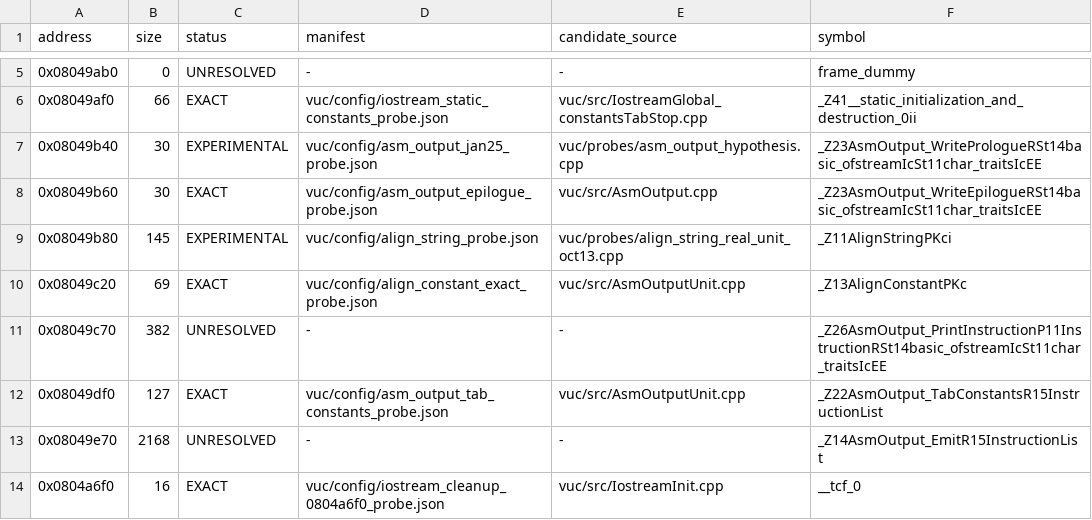
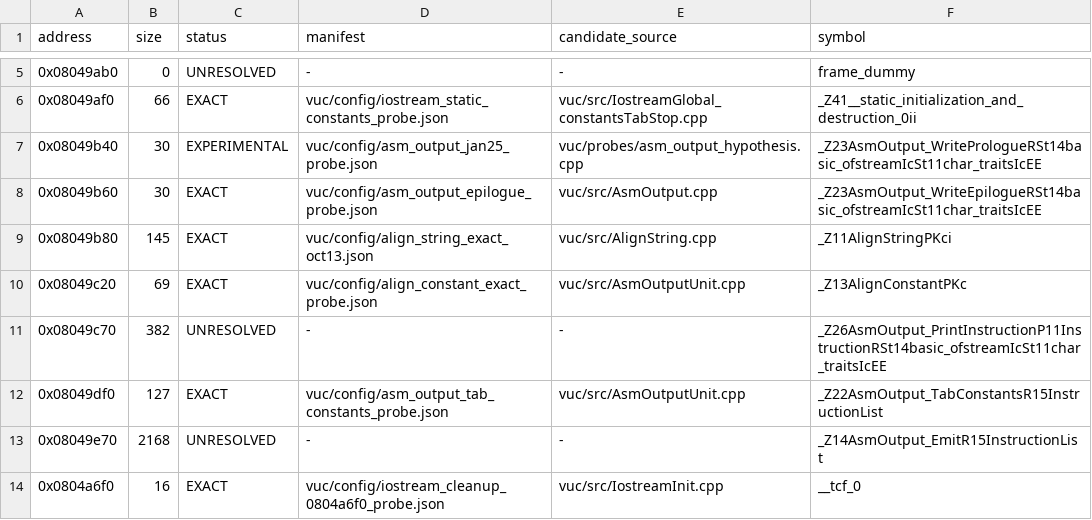
Before and after one commit to fjtrujy/revcl, a TSV file: vuc/config/function_status.tsv, drawn as a sheet; only a part is shown, gaps mark what is left out.

Commit message:
Rebase VUC and match AlignString byte-exact via isolated source

```diff
--- a/vuc/config/function_status.tsv
+++ b/vuc/config/function_status.tsv
@@ -8,3 +8,3 @@ address	size	status	manifest	candidate_source	symbol
 0x08049b60	30	EXACT	vuc/config/asm_output_epilogue_probe.json	vuc/src/AsmOutput.cpp	_Z23AsmOutput_WriteEpilogueRSt14basic_ofstreamIcSt11char_traitsIcEE
-0x08049b80	145	EXPERIMENTAL	vuc/config/align_string_probe.json	vuc/probes/align_string_real_unit_oct13.cpp	_Z11AlignStringPKci
+0x08049b80	145	EXACT	vuc/config/align_string_exact_oct13.json	vuc/src/AlignString.cpp	_Z11AlignStringPKci
 0x08049c20	69	EXACT	vuc/config/align_constant_exact_probe.json	vuc/src/AsmOutputUnit.cpp	_Z13AlignConstantPKc
```
Also changed, not shown: 13 other files.
